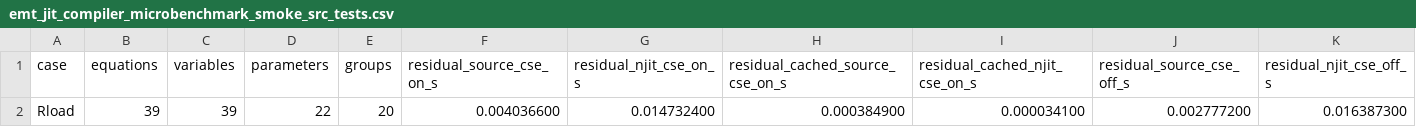
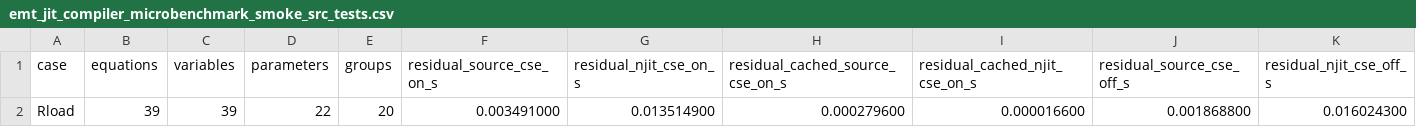
Before and after one commit to JordiBejarUPC/veragrid-hvdc-bipolar-pfc, a CSV file: trunk/dynamics_emt/benchmark_results/emt_jit_compiler_microbenchmark_smoke_src_tests.csv, drawn as a sheet; only a part is shown; removed rows and columns are numbered as before the commit, all else as after; rows hold the shown columns only; the diff names each change by its address in the sheet, - before the commit and + after, or states it on an @@ line.

```diff
--- a/trunk/dynamics_emt/benchmark_results/emt_jit_compiler_microbenchmark_smoke_src_tests.csv
+++ b/trunk/dynamics_emt/benchmark_results/emt_jit_compiler_microbenchmark_smoke_src_tests.csv
-row 2: Rload | 39 | 39 | 22 | 20 | 0.004036600 | 0.014732400 | 0.000384900 | 0.000034100 | 0.002777200 | 0.016387300
+row 2: Rload | 39 | 39 | 22 | 20 | 0.003491000 | 0.013514900 | 0.000279600 | 0.000016600 | 0.001868800 | 0.016024300
```
Also changed, not shown: trunk/dynamics_emt/benchmark_results/emt_jit_compiler_microbenchmark_repeated_src_tests.csv, trunk/dynamics_emt/benchmark_results/emt_sparse_backend_ab.csv, 12 other files.
